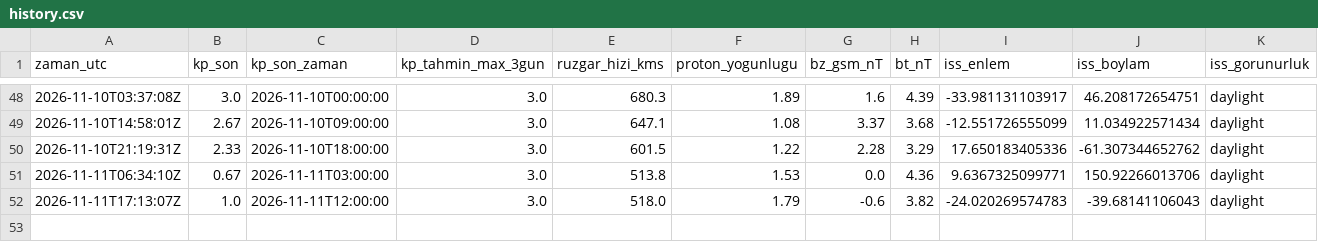
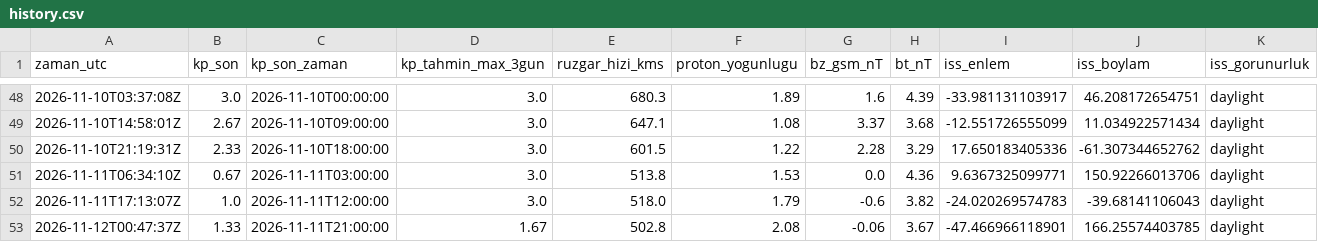
Before and after one commit to KerimX54/uzay-havasi-panosu, a CSV file: data/history.csv, drawn as a sheet; only a part is shown, gaps mark what is left out; rows hold the shown columns only; the diff names each change by its address in the sheet, - before the commit and + after, or states it on an @@ line.

```diff
--- a/data/history.csv
+++ b/data/history.csv
+row 53: 2026-11-12T00:47:37Z | 1.33 | 2026-11-11T21:00:00 | 1.67 | 502.8 | 2.08 | -0.06 | 3.67 | -47.466966118901 | 166.25574403785 | daylight
```
Also changed, not shown: 2 other files.
